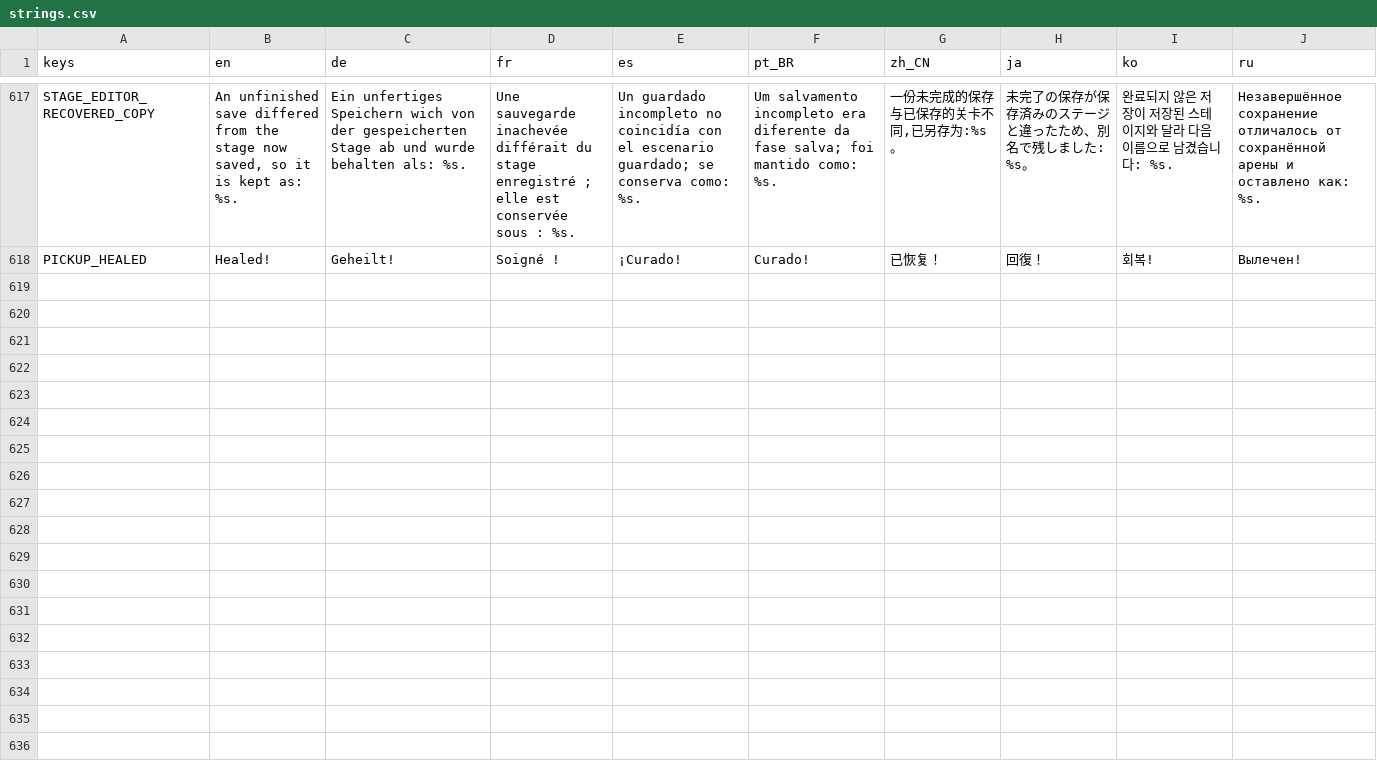
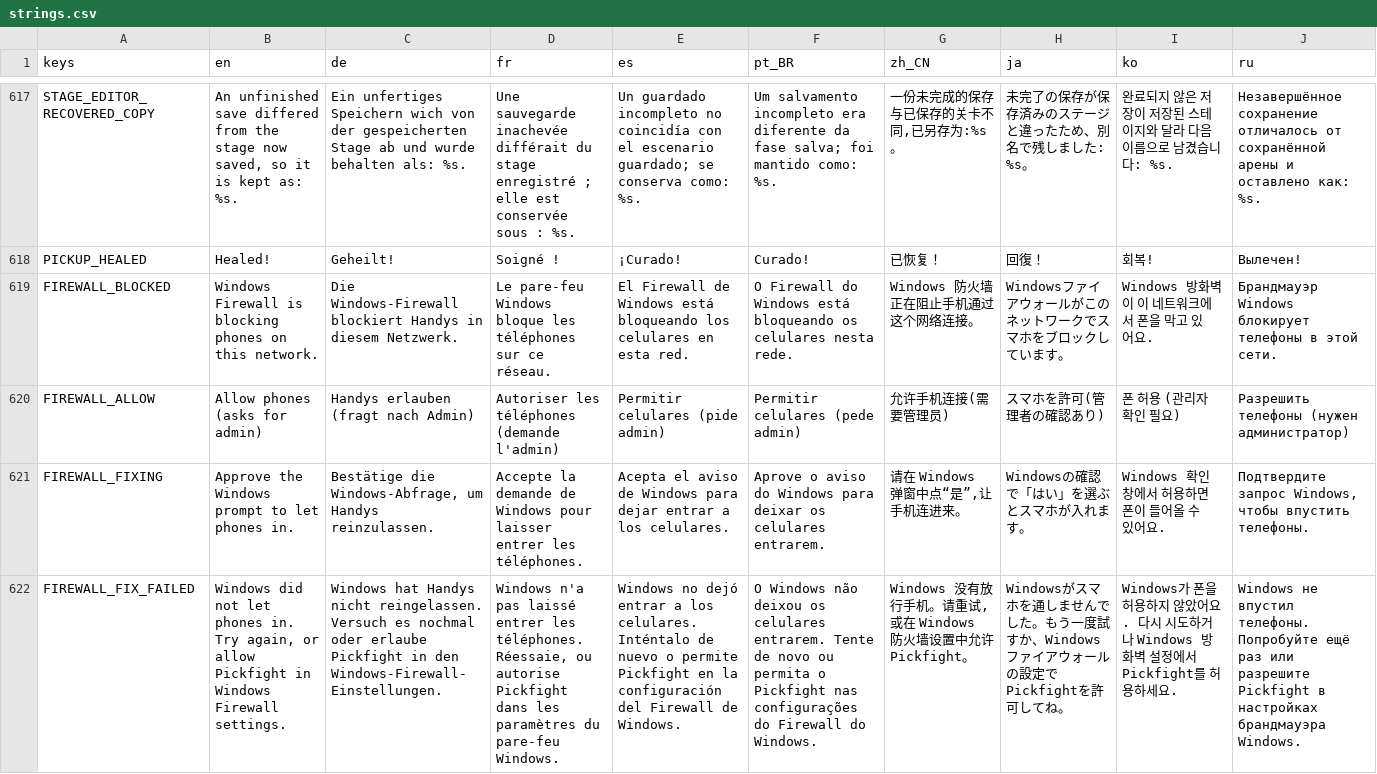
Before and after one commit to tkneeland/pickfight, a CSV file: translations/strings.csv, drawn as a sheet; only a part is shown, gaps mark what is left out; the diff names each change by its address in the sheet, - before the commit and + after, or states it on an @@ line.

```diff
--- a/translations/strings.csv
+++ b/translations/strings.csv
+row 619: FIREWALL_BLOCKED | Windows Firewall is blocking phones on this network. | Die Windows-Firewall blockiert Handys in diesem Netzwerk. | Le pare-feu Windows bloque les téléphones sur ce réseau. | El Firewall de Windows está bloqueando los celulares en esta red. | O Firewall do Windows está bloqueando os celulares nesta rede. | Windows 防火墙正在阻止手机通过这个网络连接。 | Windowsファイアウォールがこのネットワークでスマホをブロックしています。 | Windows 방화벽이 이 네트워크에서 폰을 막고 있어요. | Брандмауэр Windows блокирует телефоны в этой сети.
+row 620: FIREWALL_ALLOW | Allow phones (asks for admin) | Handys erlauben (fragt nach Admin) | Autoriser les téléphones (demande l'admin) | Permitir celulares (pide admin) | Permitir celulares (pede admin) | 允许手机连接(需要管理员) | スマホを許可(管理者の確認あり) | 폰 허용 (관리자 확인 필요) | Разрешить телефоны (нужен администратор)
+row 621: FIREWALL_FIXING | Approve the Windows prompt to let phones in. | Bestätige die Windows-Abfrage, um Handys reinzulassen. | Accepte la demande de Windows pour laisser entrer les téléphones. | Acepta el aviso de Windows para dejar entrar a los celulares. | Aprove o aviso do Windows para deixar os celulares entrarem. | 请在 Windows 弹窗中点“是”,让手机连进来。 | Windowsの確認で「はい」を選ぶとスマホが入れます。 | Windows 확인 창에서 허용하면 폰이 들어올 수 있어요. | Подтвердите запрос Windows, чтобы впустить телефоны.
+row 622: FIREWALL_FIX_FAILED | Windows did not let phones in. Try again, or allow Pickfight in Windows Firewall settings. | Windows hat Handys nicht reingelassen. Versuch es nochmal oder erlaube Pickfight in den Windows-Firewall-Einstellungen. | Windows n'a pas laissé entrer les téléphones. Réessaie, ou autorise Pickfight dans les paramètres du pare-feu Windows. | Windows no dejó entrar a los celulares. Inténtalo de nuevo o permite Pickfight en la configuración del Firewall de Windows. | O Windows não deixou os celulares entrarem. Tente de novo ou permita o Pickfight nas configurações do Firewall do Windows. | Windows 没有放行手机。请重试,或在 Windows 防火墙设置中允许 Pickfight。 | Windowsがスマホを通しませんでした。もう一度試すか、Windowsファイアウォールの設定でPickfightを許可してね。 | Windows가 폰을 허용하지 않았어요. 다시 시도하거나 Windows 방화벽 설정에서 Pickfight를 허용하세요. | Windows не впустил телефоны. Попробуйте ещё раз или разрешите Pickfight в настройках брандмауэра Windows.
```
Also changed, not shown: 21 other files.
